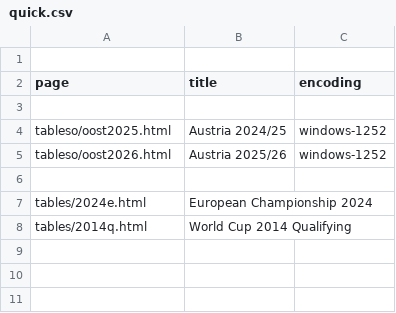
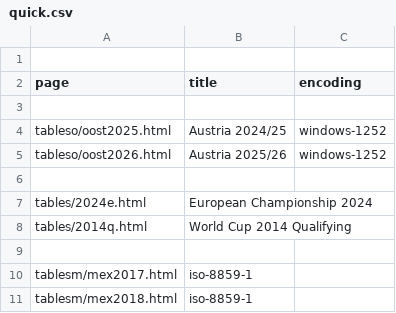
Before and after one commit to rsssf/rsssf, a CSV file: config/quick.csv, drawn as a sheet.

```diff
--- a/config/quick.csv
+++ b/config/quick.csv
@@ -8 +8,4 @@ tables/2024e.html, European Championship 2024,
 tables/2014q.html, World Cup 2014 Qualifying
+
+tablesm/mex2017.html,  iso-8859-1
+tablesm/mex2018.html,  iso-8859-1
```
Also changed, not shown: config/all.csv, 8 other files.
